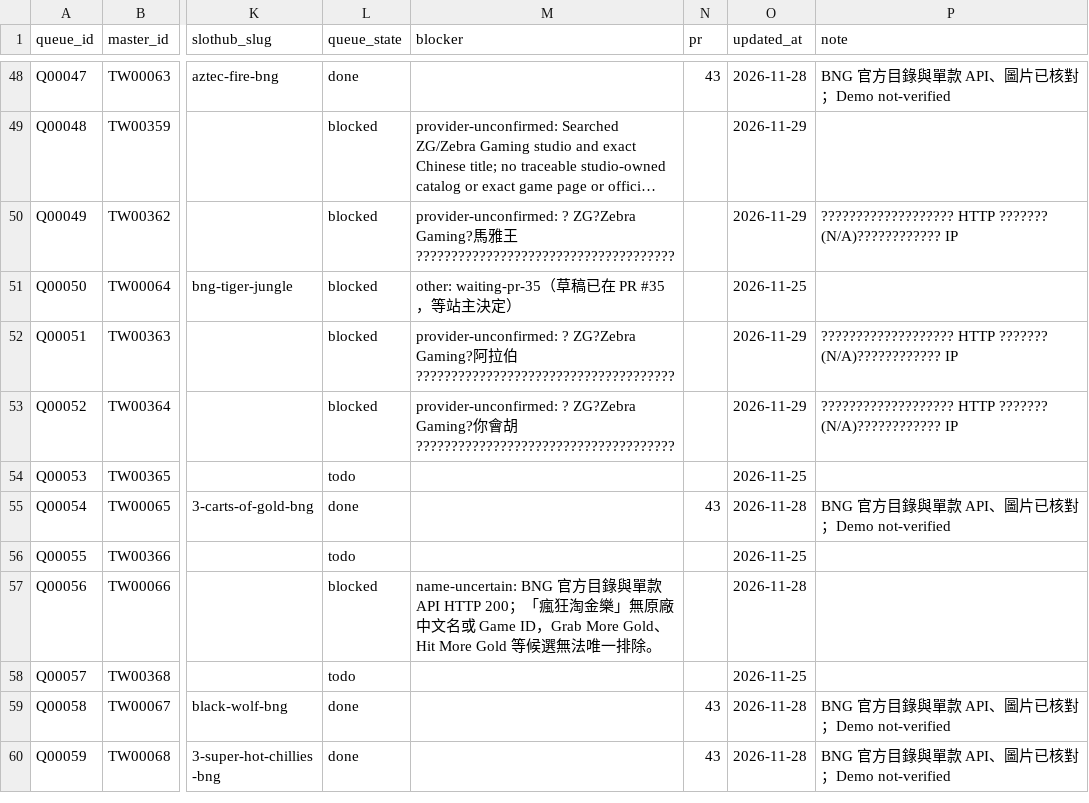
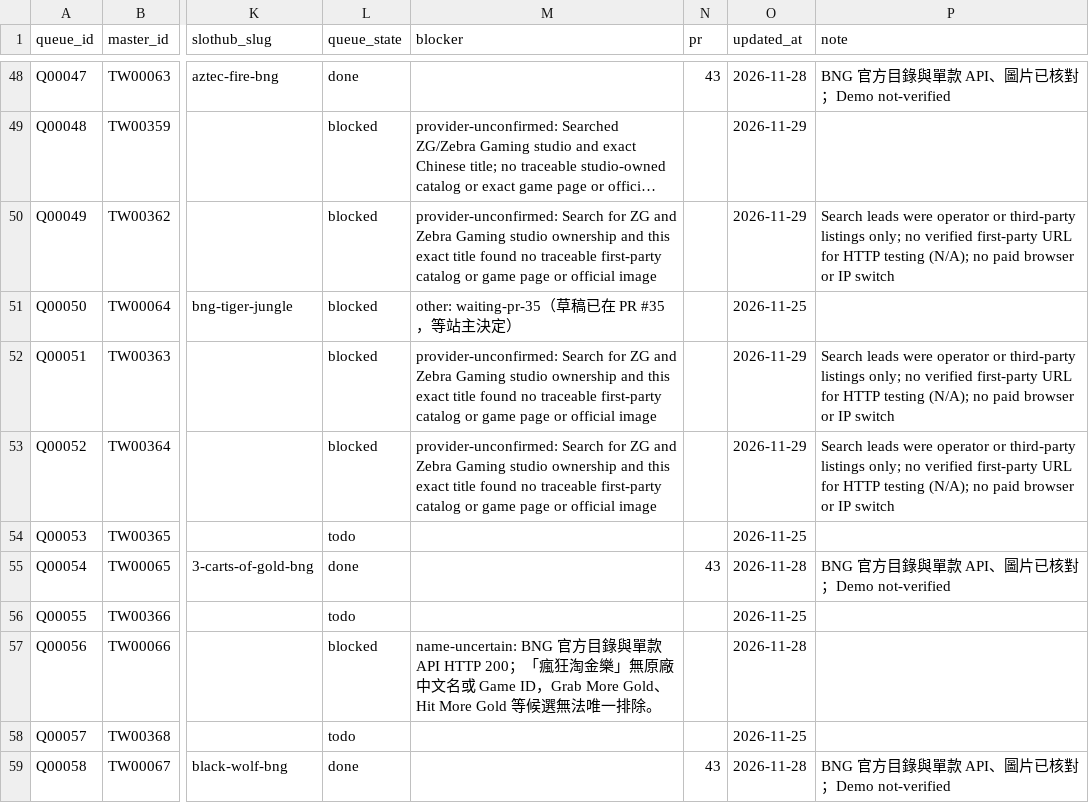
Before and after one commit to yaoshengmarketing-prog/slothub, a CSV file: slothub-site/data/tw-casino-queue/queue.csv, drawn as a sheet; only a part is shown, gaps mark what is left out; the shorter side is filled out with more unchanged rows; long unchanged cells end in …; the diff names each change by its address in the sheet, - before the commit and + after, or states it on an @@ line.

Commit message:
Repair ZG blocker note encoding

```diff
--- a/slothub-site/data/tw-casino-queue/queue.csv
+++ b/slothub-site/data/tw-casino-queue/queue.csv
-M50 (blocker): provider-unconfirmed: ? ZG?Zebra Gaming?馬雅王 ?????????????????????????????????????
+M50 (blocker): provider-unconfirmed: Search for ZG and Zebra Gaming studio ownership and this exact title found no traceable first-party catalog or game page or official image
-P50 (note): ??????????????????? HTTP ??????? (N/A)???????????? IP
+P50 (note): Search leads were operator or third-party listings only; no verified first-party URL for HTTP testing (N/A); no paid browser or IP switch
-M52 (blocker): provider-unconfirmed: ? ZG?Zebra Gaming?阿拉伯 ?????????????????????????????????????
+M52 (blocker): provider-unconfirmed: Search for ZG and Zebra Gaming studio ownership and this exact title found no traceable first-party catalog or game page or official image
-P52:P53 (note): ??????????????????? HTTP ??????? (N/A)???????????? IP
+P52:P53 (note): Search leads were operator or third-party listings only; no verified first-party URL for HTTP testing (N/A); no paid browser or IP switch
-M53 (blocker): provider-unconfirmed: ? ZG?Zebra Gaming?你會胡 ?????????????????????????????????????
+M53 (blocker): provider-unconfirmed: Search for ZG and Zebra Gaming studio ownership and this exact title found no traceable first-party catalog or game page or official image
```
Also changed, not shown: 1 other file.
